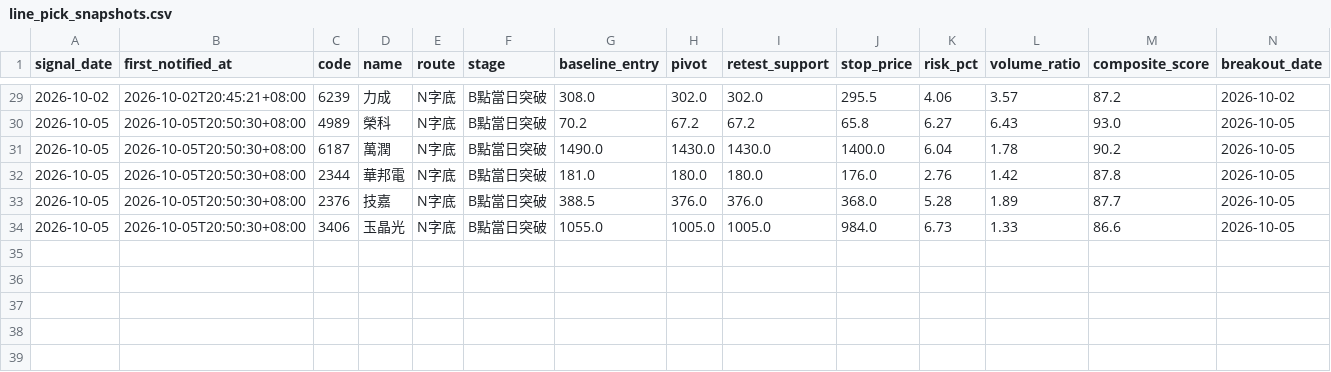
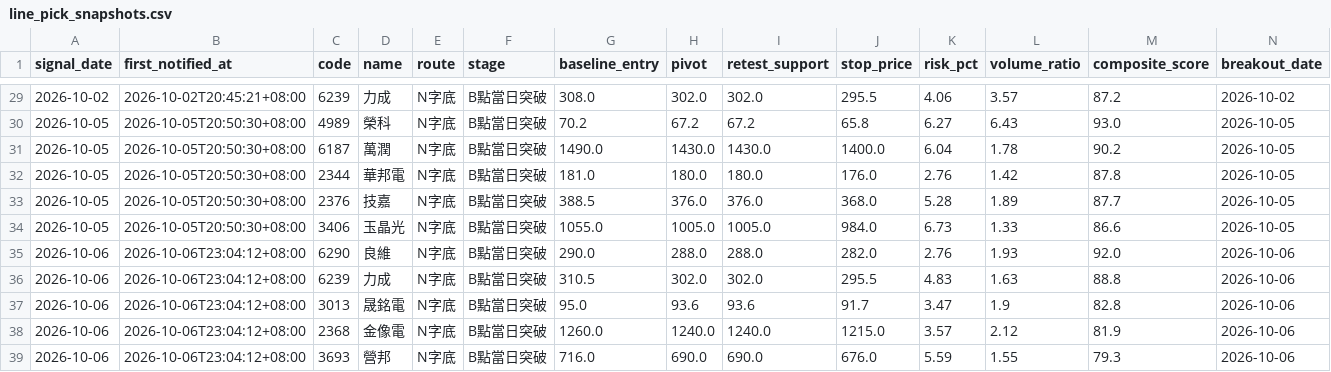
Before and after one commit to leowang51768-ops/lobster-radar-cloud, a CSV file: line_pick_snapshots.csv, drawn as a sheet; only a part is shown, gaps mark what is left out; rows hold the shown columns only; the diff names each change by its address in the sheet, - before the commit and + after, or states it on an @@ line.

```diff
--- a/line_pick_snapshots.csv
+++ b/line_pick_snapshots.csv
+row 35: 2026-10-06 | 2026-10-06T23:04:12+08:00 | 6290 | 良維 | N字底 | B點當日突破 | 290.0 | 288.0 | 288.0 | 282.0 | 2.76 | 1.93 | 92.0 | 2026-10-06
+row 36: 2026-10-06 | 2026-10-06T23:04:12+08:00 | 6239 | 力成 | N字底 | B點當日突破 | 310.5 | 302.0 | 302.0 | 295.5 | 4.83 | 1.63 | 88.8 | 2026-10-06
+row 37: 2026-10-06 | 2026-10-06T23:04:12+08:00 | 3013 | 晟銘電 | N字底 | B點當日突破 | 95.0 | 93.6 | 93.6 | 91.7 | 3.47 | 1.9 | 82.8 | 2026-10-06
+row 38: 2026-10-06 | 2026-10-06T23:04:12+08:00 | 2368 | 金像電 | N字底 | B點當日突破 | 1260.0 | 1240.0 | 1240.0 | 1215.0 | 3.57 | 2.12 | 81.9 | 2026-10-06
+row 39: 2026-10-06 | 2026-10-06T23:04:12+08:00 | 3693 | 營邦 | N字底 | B點當日突破 | 716.0 | 690.0 | 690.0 | 676.0 | 5.59 | 1.55 | 79.3 | 2026-10-06
```
Also changed, not shown: formal_recommendations.csv, line_pick_performance.csv, 11 other files.
